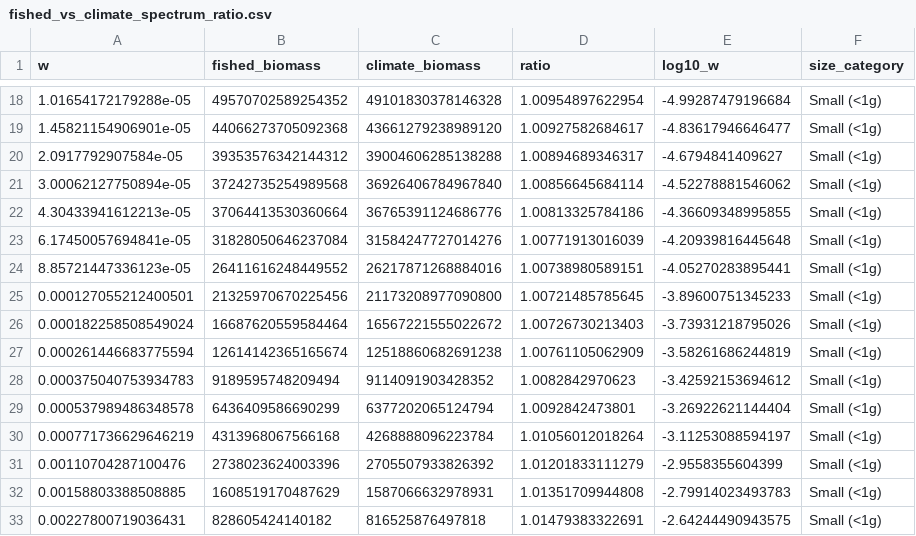
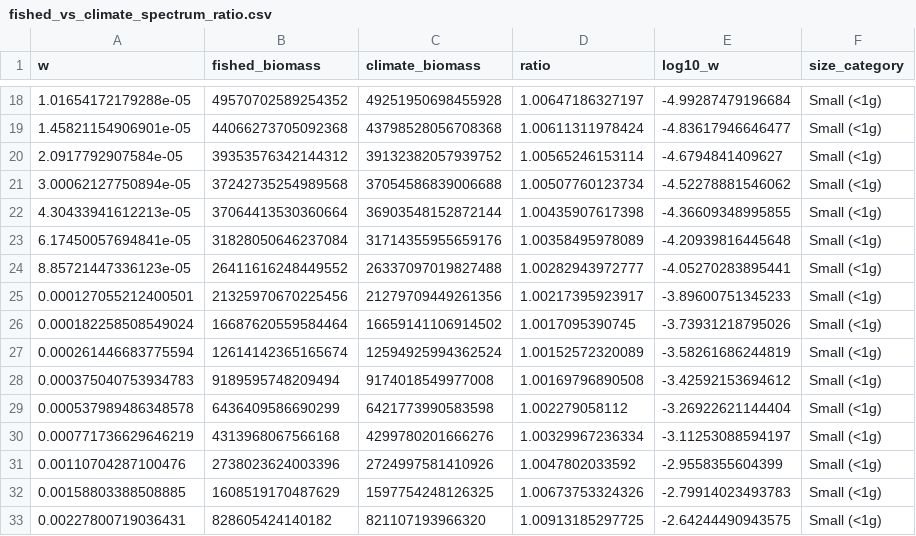
Before and after one commit to kjmurph/Prydz_Bay_mizer, a CSV file: climate_only_analysis/fished_vs_climate_spectrum_ratio.csv, drawn as a sheet; only a part is shown, gaps mark what is left out; the diff covers the shown part only.

```diff
--- a/climate_only_analysis/fished_vs_climate_spectrum_ratio.csv
+++ b/climate_only_analysis/fished_vs_climate_spectrum_ratio.csv
@@ -18,16 +18,16 @@
-1.01654172179288e-05,49570702589254352,49101830378146328,1.00954897622954,-4.99287479196684,"Small (<1g)"
-1.45821154906901e-05,44066273705092368,43661279238989120,1.00927582684617,-4.83617946646477,"Small (<1g)"
-2.0917792907584e-05,39353576342144312,39004606285138288,1.00894689346317,-4.6794841409627,"Small (<1g)"
-3.00062127750894e-05,37242735254989568,36926406784967840,1.00856645684114,-4.52278881546062,"Small (<1g)"
-4.30433941612213e-05,37064413530360664,36765391124686776,1.00813325784186,-4.36609348995855,"Small (<1g)"
-6.17450057694841e-05,31828050646237084,31584247727014276,1.00771913016039,-4.20939816445648,"Small (<1g)"
-8.85721447336123e-05,26411616248449552,26217871268884016,1.00738980589151,-4.05270283895441,"Small (<1g)"
-0.000127055212400501,21325970670225456,21173208977090800,1.00721485785645,-3.89600751345233,"Small (<1g)"
-0.000182258508549024,16687620559584464,16567221555022672,1.00726730213403,-3.73931218795026,"Small (<1g)"
-0.000261446683775594,12614142365165674,12518860682691238,1.00761105062909,-3.58261686244819,"Small (<1g)"
-0.000375040753934783,9189595748209494,9114091903428352,1.0082842970623,-3.42592153694612,"Small (<1g)"
-0.000537989486348578,6436409586690299,6377202065124794,1.0092842473801,-3.26922621144404,"Small (<1g)"
-0.000771736629646219,4313968067566168,4268888096223784,1.01056012018264,-3.11253088594197,"Small (<1g)"
-0.00110704287100476,2738023624003396,2705507933826392,1.01201833111279,-2.9558355604399,"Small (<1g)"
-0.00158803388508885,1608519170487629,1587066632978931,1.01351709944808,-2.79914023493783,"Small (<1g)"
-0.00227800719036431,828605424140182,816525876497818,1.01479383322691,-2.64244490943575,"Small (<1g)"
+1.01654172179288e-05,49570702589254352,49251950698455928,1.00647186327197,-4.99287479196684,"Small (<1g)"
+1.45821154906901e-05,44066273705092368,43798528056708368,1.00611311978424,-4.83617946646477,"Small (<1g)"
+2.0917792907584e-05,39353576342144312,39132382057939752,1.00565246153114,-4.6794841409627,"Small (<1g)"
+3.00062127750894e-05,37242735254989568,37054586839006688,1.00507760123734,-4.52278881546062,"Small (<1g)"
+4.30433941612213e-05,37064413530360664,36903548152872144,1.00435907617398,-4.36609348995855,"Small (<1g)"
+6.17450057694841e-05,31828050646237084,31714355955659176,1.00358495978089,-4.20939816445648,"Small (<1g)"
+8.85721447336123e-05,26411616248449552,26337097019827488,1.00282943972777,-4.05270283895441,"Small (<1g)"
+0.000127055212400501,21325970670225456,21279709449261356,1.00217395923917,-3.89600751345233,"Small (<1g)"
+0.000182258508549024,16687620559584464,16659141106914502,1.0017095390745,-3.73931218795026,"Small (<1g)"
+0.000261446683775594,12614142365165674,12594925994362524,1.00152572320089,-3.58261686244819,"Small (<1g)"
+0.000375040753934783,9189595748209494,9174018549977008,1.00169796890508,-3.42592153694612,"Small (<1g)"
+0.000537989486348578,6436409586690299,6421773990583598,1.002279058112,-3.26922621144404,"Small (<1g)"
+0.000771736629646219,4313968067566168,4299780201666276,1.00329967236334,-3.11253088594197,"Small (<1g)"
+0.00110704287100476,2738023624003396,2724997581410926,1.0047802033592,-2.9558355604399,"Small (<1g)"
+0.00158803388508885,1608519170487629,1597754248126325,1.00673753324326,-2.79914023493783,"Small (<1g)"
+0.00227800719036431,828605424140182,821107193966320,1.00913185297725,-2.64244490943575,"Small (<1g)"
```
Also changed, not shown: 168 edited cells elsewhere in this file, climate_only_analysis/climate_only_biomass_timeseries_summary.csv, climate_only_analysis/fished_vs_unfished_ratio_stats.csv, 21 other files.
